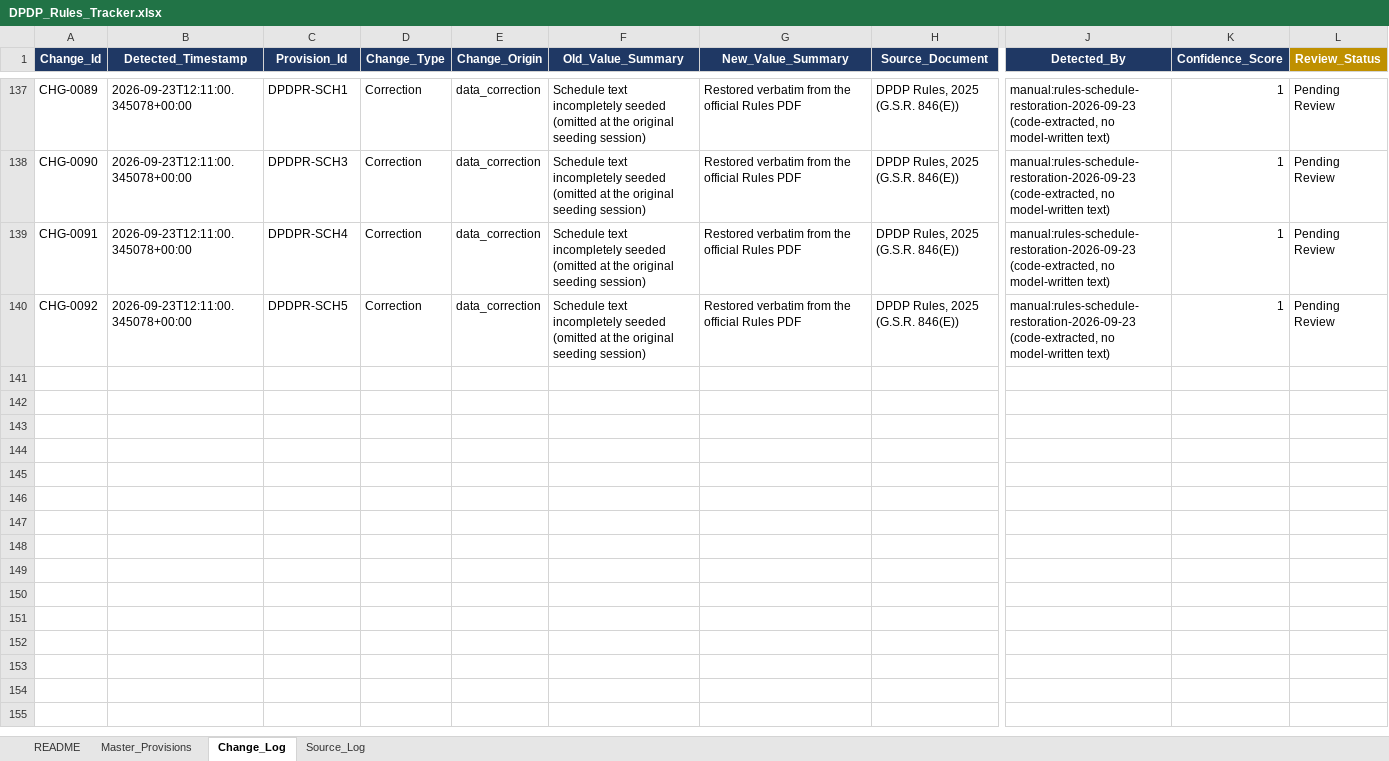
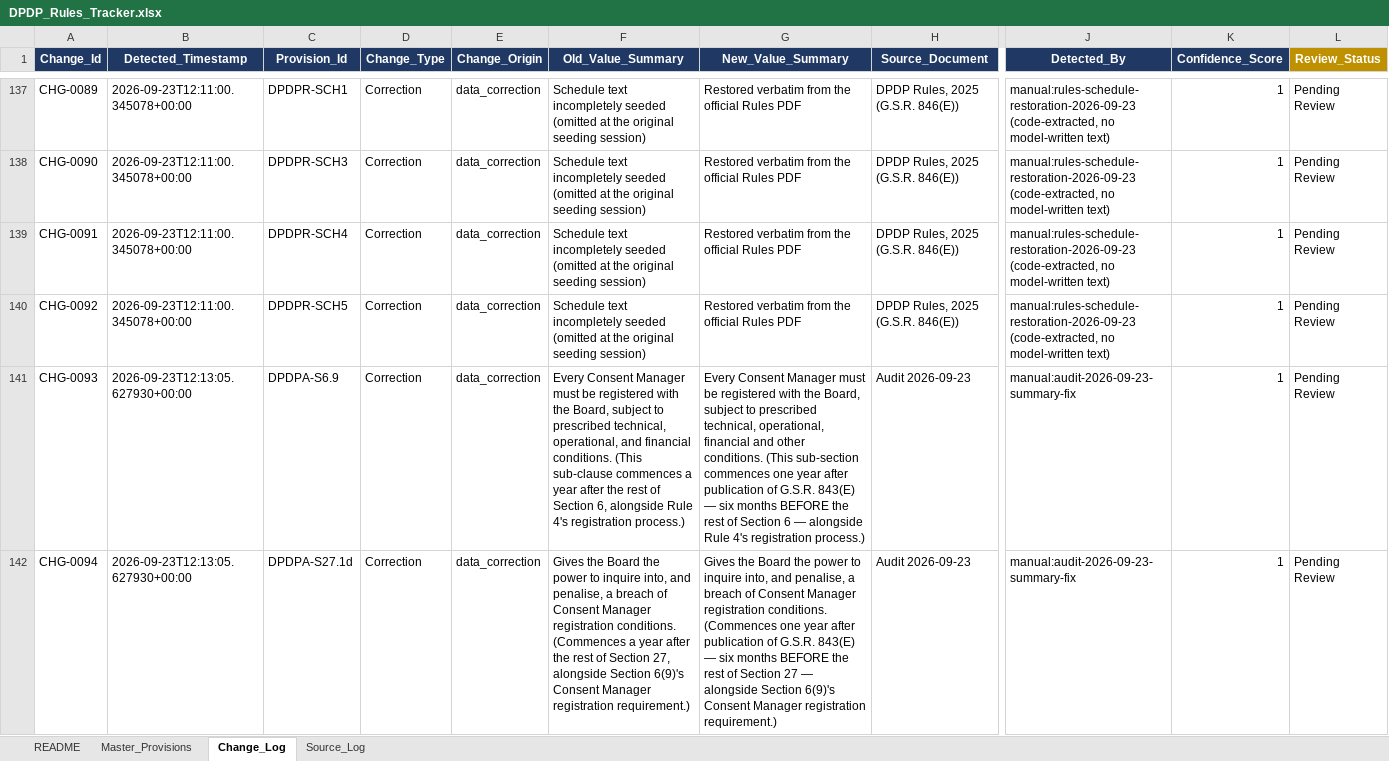
Before and after one commit to Gautam-Kundalia/dpdpa-rbi-ai-aut, an Excel workbook: data/DPDP_Rules_Tracker.xlsx, sheet Change_Log, drawn as a sheet; only a part is shown, gaps mark what is left out; values as stored, in another font and other column widths than the file's, no borders; rows hold the shown columns only; the diff covers the shown part only; the diff names each change by its address in the sheet, - before the commit and + after, or states it on an @@ line.

```diff
--- a/data/DPDP_Rules_Tracker.xlsx (sheet Change_Log)
+++ b/data/DPDP_Rules_Tracker.xlsx (sheet Change_Log)
+row 141: CHG-0093 | 2026-09-23T12:13:05.627930+00:00 | DPDPA-S6.9 | Correction | data_correction | Every Consent Manager must be registered with the Board, subject to prescribed technical, operational, and financial conditions. (This sub-clause commences a year after the rest of Section 6, alongside Rule 4's registration process.) | Every Consent Manager must be registered with the Board, subject to prescribed technical, operational, financial and other conditions. (This sub-section commences one year after publication of G.S.R. 843(E) — six months BEFORE the rest of Section 6 — alongside Rule 4's registration process.) | Audit 2026-09-23 | manual:audit-2026-09-23-summary-fix | 1 | Pending Review
+row 142: CHG-0094 | 2026-09-23T12:13:05.627930+00:00 | DPDPA-S27.1d | Correction | data_correction | Gives the Board the power to inquire into, and penalise, a breach of Consent Manager registration conditions. (Commences a year after the rest of Section 27, alongside Section 6(9)'s Consent Manager registration requirement.) | Gives the Board the power to inquire into, and penalise, a breach of Consent Manager registration conditions. (Commences one year after publication of G.S.R. 843(E) — six months BEFORE the rest of Section 27 — alongside Section 6(9)'s Consent Manager registration requirement.) | Audit 2026-09-23 | manual:audit-2026-09-23-summary-fix | 1 | Pending Review
```
Also changed, not shown: 1 added row elsewhere in this sheet, sheet Master_Provisions, 3 other files.
